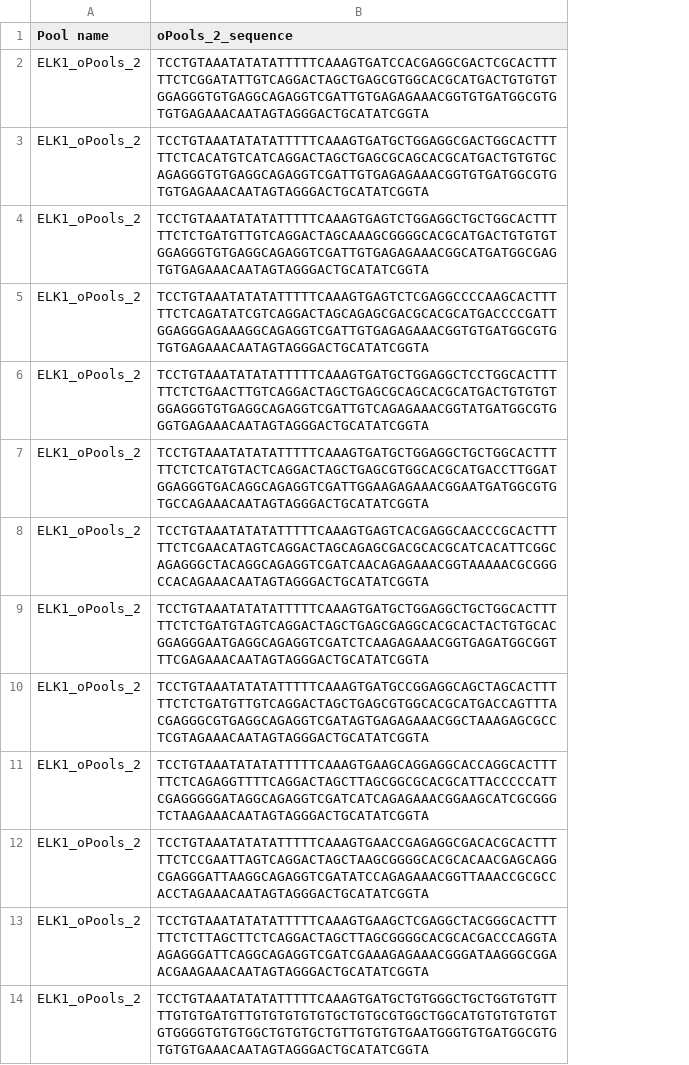
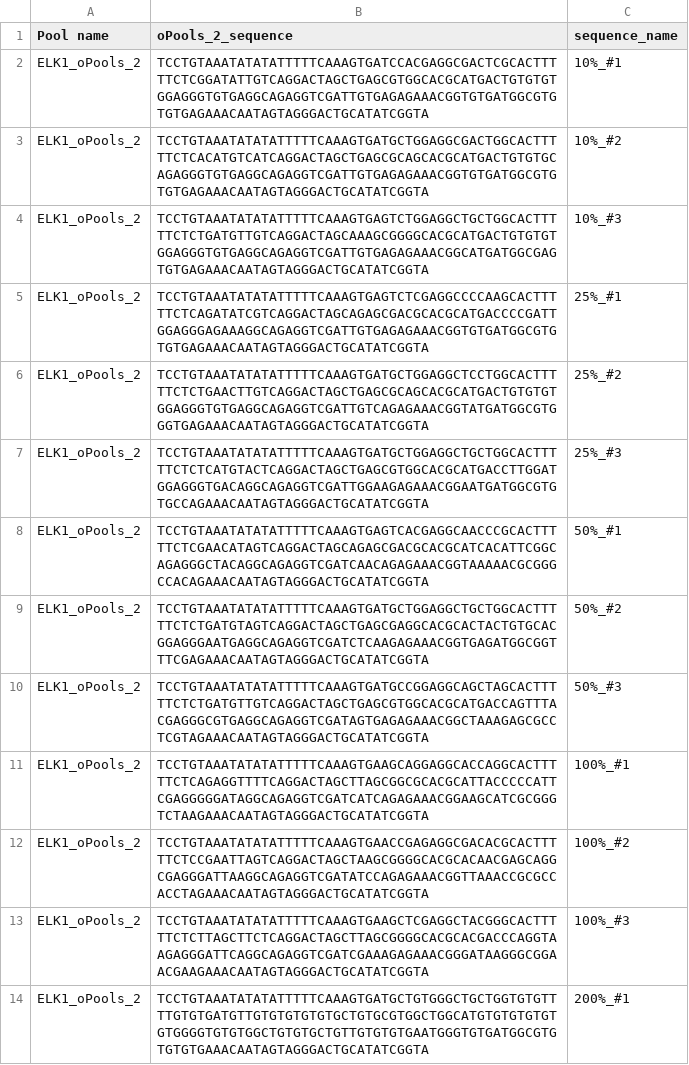
Before and after one commit to MaxChien1996/replace_UG_in_first_800_bp_of_ELK1_extended_3_prime_UTR, a CSV file: 5_remove UG in upstream ELK1 3 prime UTR/ELK1_oPools_2.csv, drawn as a sheet; the diff names each change by its address in the sheet, - before the commit and + after, or states it on an @@ line.

```diff
--- a/5_remove UG in upstream ELK1 3 prime UTR/ELK1_oPools_2.csv
+++ b/5_remove UG in upstream ELK1 3 prime UTR/ELK1_oPools_2.csv
+column C (sequence_name), rows 2-14: 10%_#1 | 10%_#2 | 10%_#3 | 25%_#1 | 25%_#2 | 25%_#3 | 50%_#1 | 50%_#2 | 50%_#3 | 100%_#1 | 100%_#2 | 100%_#3 | 200%_#1
```
Also changed, not shown: 5_remove UG in upstream ELK1 3 prime UTR/ELK1_oPools_1.csv, 5_remove UG in upstream ELK1 3 prime UTR/ELK1_oPools_3.csv, 3 other files.
